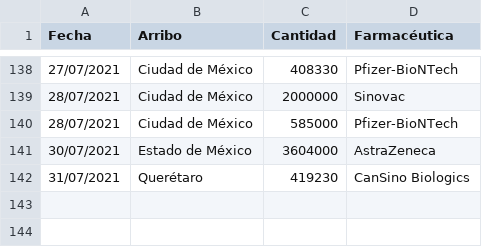
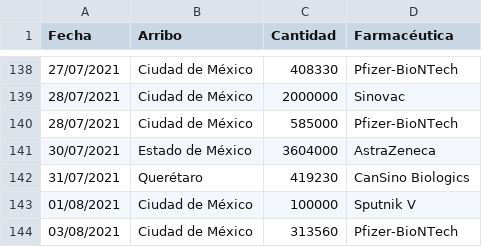
Before and after one commit to fdealbam/Vacunas, a CSV file: vacunasreport.csv, drawn as a sheet; only a part is shown, gaps mark what is left out.

Commit message:
Update vacunasreport.csv

```diff
--- a/vacunasreport.csv
+++ b/vacunasreport.csv
@@ -142 +142,3 @@ Fecha,Arribo,Cantidad,Farmacéutica
 31/07/2021,Querétaro,419230,CanSino Biologics
+01/08/2021,Ciudad de México,100000,Sputnik V
+03/08/2021,Ciudad de México,313560,Pfizer-BioNTech
```
